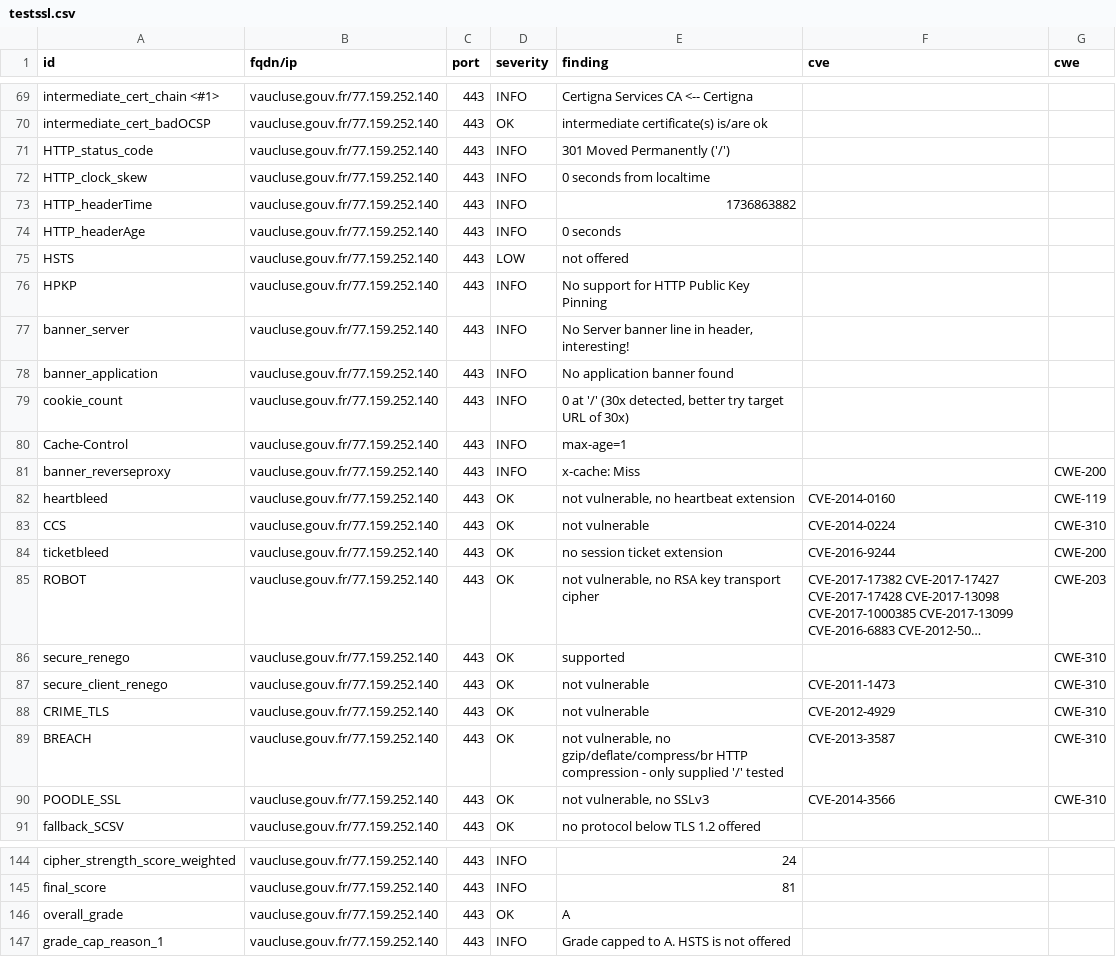
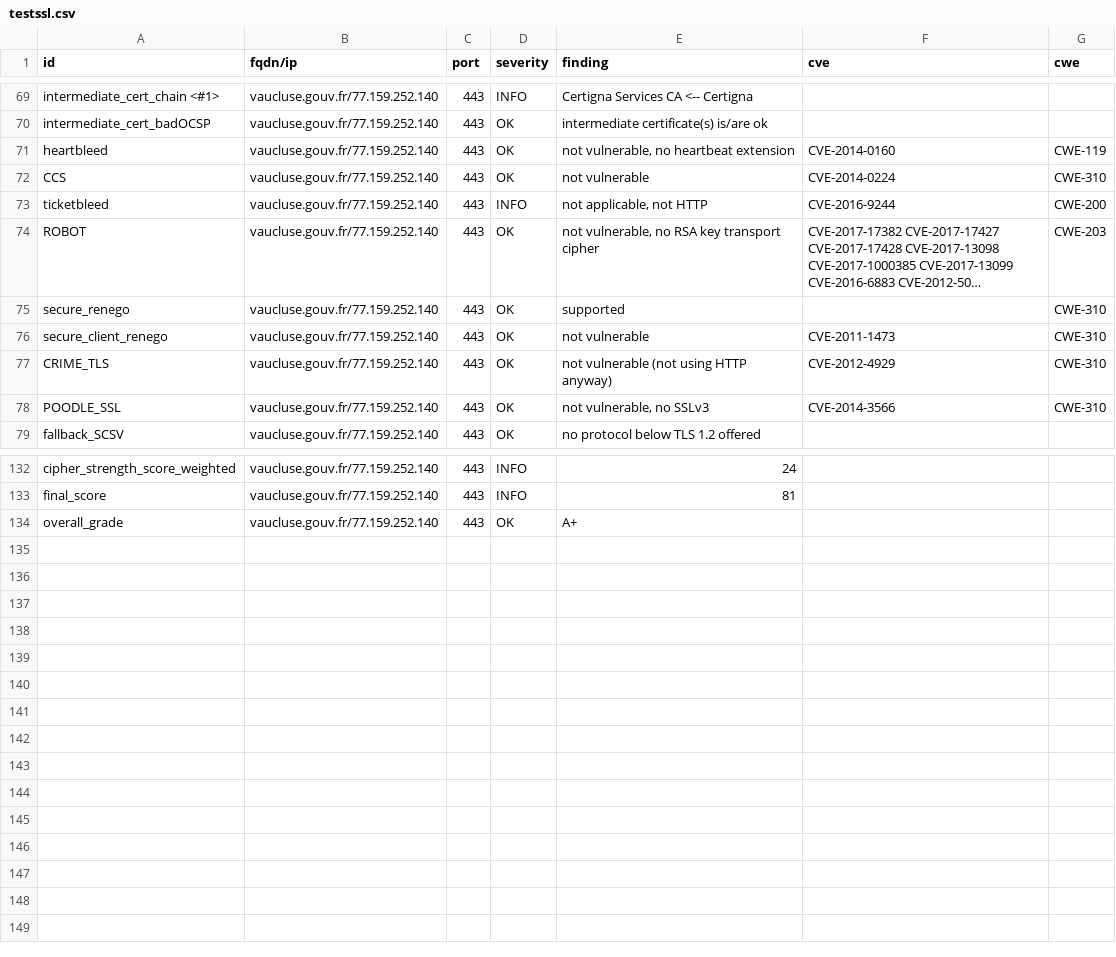
Before and after one commit to GKO-org/dashlordPrd10, a CSV file: results/aHR0cHM6Ly92YXVjbHVzZS5nb3V2LmZy/testssl.csv, drawn as a sheet; only a part is shown, gaps mark what is left out; long unchanged cells end in …; removed rows and columns are numbered as before the commit, all else as after; the diff covers the shown part only; the diff names each change by its address in the sheet, - before the commit and + after, or states it on an @@ line.

Commit message:
update: https://vaucluse.gouv.fr

```diff
--- a/results/aHR0cHM6Ly92YXVjbHVzZS5nb3V2LmZy/testssl.csv
+++ b/results/aHR0cHM6Ly92YXVjbHVzZS5nb3V2LmZy/testssl.csv
-row 71: HTTP_status_code | vaucluse.gouv.fr/77.159.252.140 | 443 | INFO | 301 Moved Permanently ('/')
-row 72: HTTP_clock_skew | vaucluse.gouv.fr/77.159.252.140 | 443 | INFO | 0 seconds from localtime
-row 73: HTTP_headerTime | vaucluse.gouv.fr/77.159.252.140 | 443 | INFO | 1736863882
-row 74: HTTP_headerAge | vaucluse.gouv.fr/77.159.252.140 | 443 | INFO | 0 seconds
-row 75: HSTS | vaucluse.gouv.fr/77.159.252.140 | 443 | LOW | not offered
-row 76: HPKP | vaucluse.gouv.fr/77.159.252.140 | 443 | INFO | No support for HTTP Public Key Pinning
-row 77: banner_server | vaucluse.gouv.fr/77.159.252.140 | 443 | INFO | No Server banner line in header, interesting!
-row 78: banner_application | vaucluse.gouv.fr/77.159.252.140 | 443 | INFO | No application banner found
-row 79: cookie_count | vaucluse.gouv.fr/77.159.252.140 | 443 | INFO | 0 at '/' (30x detected, better try target URL of 30x)
-row 80: Cache-Control | vaucluse.gouv.fr/77.159.252.140 | 443 | INFO | max-age=1
-row 81: banner_reverseproxy | vaucluse.gouv.fr/77.159.252.140 | 443 | INFO | x-cache: Miss |  | CWE-200
-D73 (severity): OK
+D73 (severity): INFO
-E73 (finding): no session ticket extension
+E73 (finding): not applicable, not HTTP
-E77 (finding): not vulnerable
+E77 (finding): not vulnerable (not using HTTP anyway)
-row 89: BREACH | vaucluse.gouv.fr/77.159.252.140 | 443 | OK | not vulnerable, no gzip/deflate/compress/br HTTP compression - only supplied '/' tested | CVE-2013-3587 | CWE-310
-E134 (finding): A
+E134 (finding): A+
-row 147: grade_cap_reason_1 | vaucluse.gouv.fr/77.159.252.140 | 443 | INFO | Grade capped to A. HSTS is not offered
```
Also changed, not shown: 4 edited cells elsewhere in this file, 10 other files.
